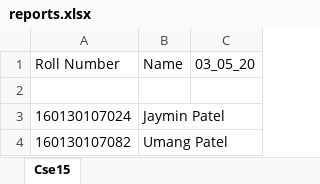
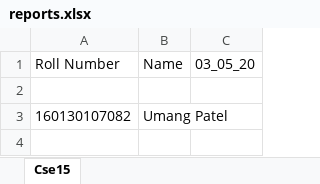
Before and after one commit to Umangpatel312/DjangoProject, an Excel workbook: reports.xlsx, sheet Cse15, drawn as a sheet; values as stored, in another font and other column widths than the file's, no borders; the diff names each change by its address in the sheet, - before the commit and + after, or states it on an @@ line.

```diff
--- a/reports.xlsx (sheet Cse15)
+++ b/reports.xlsx (sheet Cse15)
-row 3: 160130107024 | Jaymin Patel
```
Also changed, not shown: 24 other files.
